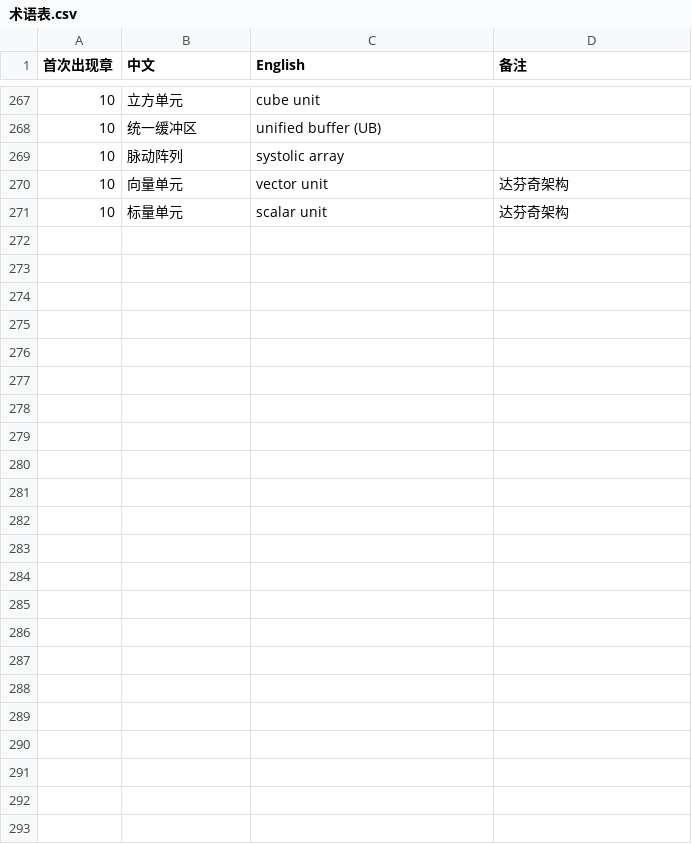
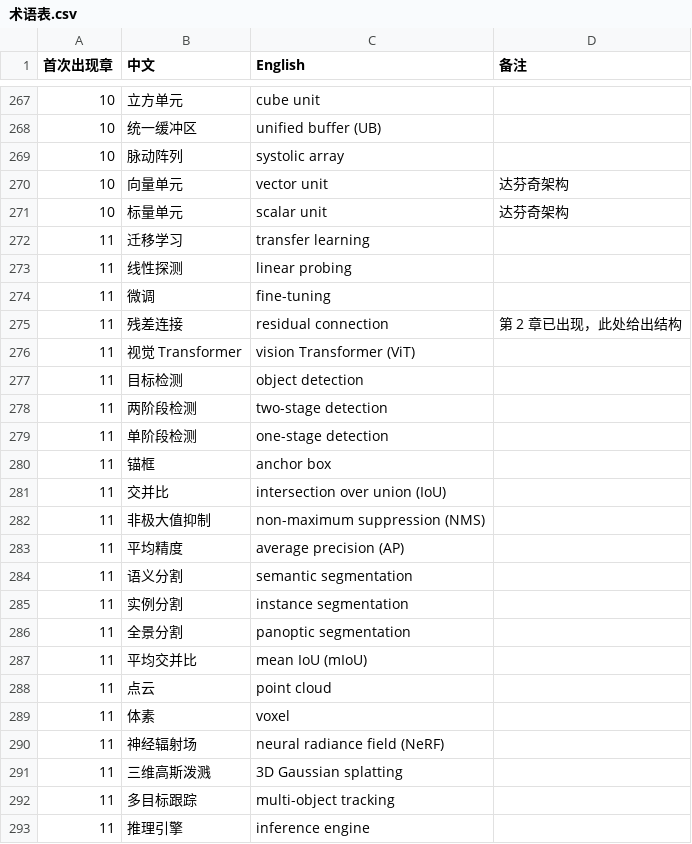
Before and after one commit to eddiezgq/WenQuest, a CSV file: textbook/ai/conventions/术语表.csv, drawn as a sheet; only a part is shown, gaps mark what is left out.

```diff
--- a/textbook/ai/conventions/术语表.csv
+++ b/textbook/ai/conventions/术语表.csv
@@ -271 +271,23 @@
 10,标量单元,scalar unit,达芬奇架构
+11,迁移学习,transfer learning,
+11,线性探测,linear probing,
+11,微调,fine-tuning,
+11,残差连接,residual connection,第 2 章已出现，此处给出结构
+11,视觉 Transformer,vision Transformer (ViT),
+11,目标检测,object detection,
+11,两阶段检测,two-stage detection,
+11,单阶段检测,one-stage detection,
+11,锚框,anchor box,
+11,交并比,intersection over union (IoU),
+11,非极大值抑制,non-maximum suppression (NMS),
+11,平均精度,average precision (AP),
+11,语义分割,semantic segmentation,
+11,实例分割,instance segmentation,
+11,全景分割,panoptic segmentation,
+11,平均交并比,mean IoU (mIoU),
+11,点云,point cloud,
+11,体素,voxel,
+11,神经辐射场,neural radiance field (NeRF),
+11,三维高斯泼溅,3D Gaussian splatting,
+11,多目标跟踪,multi-object tracking,
+11,推理引擎,inference engine,
```
Also changed, not shown: 41 other files.
